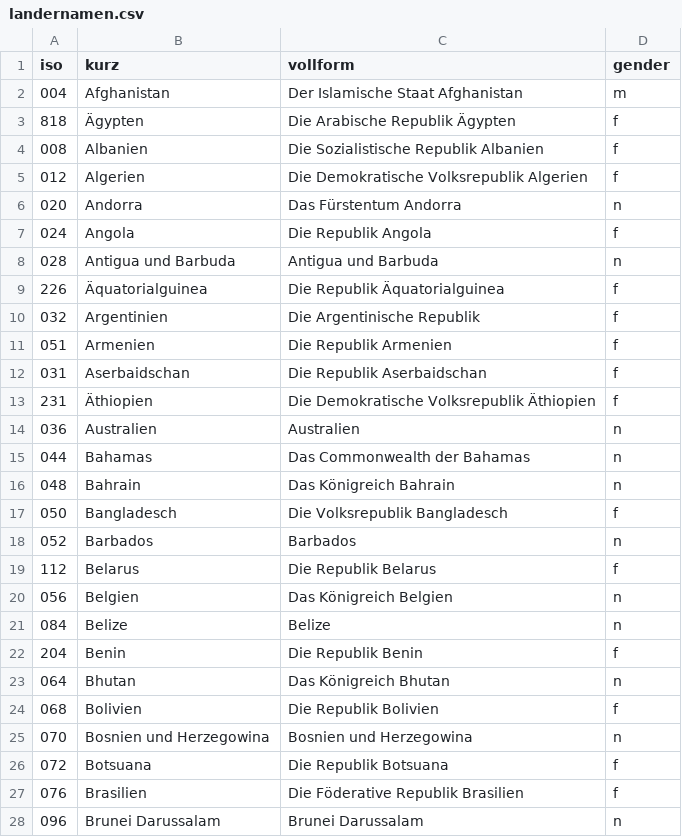
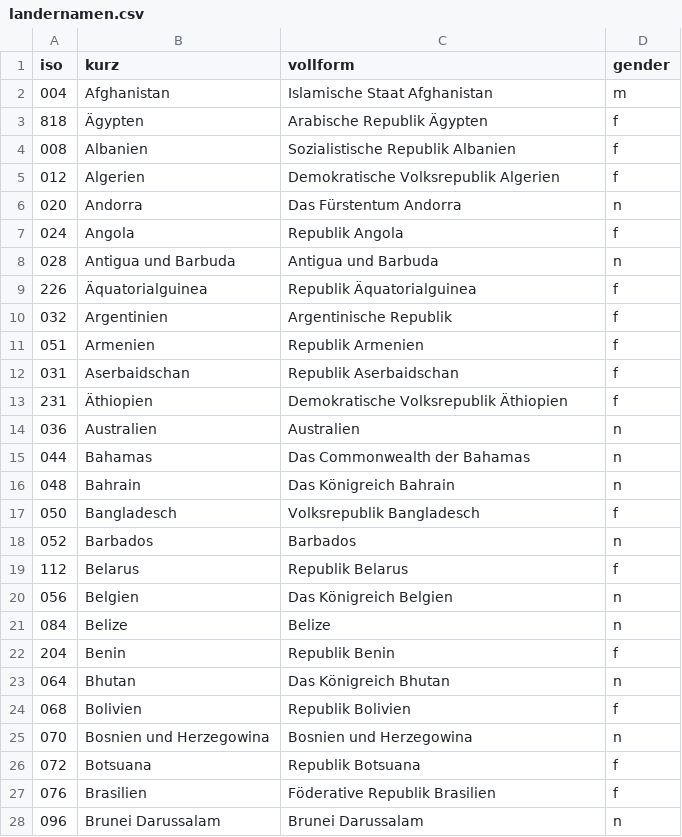
Before and after one commit to brainuser5705/interaktiv-landernamen, a CSV file: landernamen.csv, drawn as a sheet; only a part is shown; the diff covers the shown part only.

```diff
--- a/landernamen.csv
+++ b/landernamen.csv
@@ -1,14 +1,14 @@
 iso,kurz,vollform,gender
-004,Afghanistan,Der Islamische Staat Afghanistan,m
-818,Ägypten,Die Arabische Republik Ägypten,f
-008,Albanien,Die Sozialistische Republik Albanien,f
-012,Algerien,Die Demokratische Volksrepublik Algerien,f
+004,Afghanistan,Islamische Staat Afghanistan,m
+818,Ägypten,Arabische Republik Ägypten,f
+008,Albanien,Sozialistische Republik Albanien,f
+012,Algerien,Demokratische Volksrepublik Algerien,f
 020,Andorra,Das Fürstentum Andorra,n
-024,Angola,Die Republik Angola,f
+024,Angola,Republik Angola,f
 028,Antigua und Barbuda,Antigua und Barbuda,n
-226,Äquatorialguinea,Die Republik Äquatorialguinea,f
-032,Argentinien,Die Argentinische Republik,f
-051,Armenien,Die Republik Armenien,f
-031,Aserbaidschan,Die Republik Aserbaidschan,f
-231,Äthiopien,Die Demokratische Volksrepublik Äthiopien,f
+226,Äquatorialguinea,Republik Äquatorialguinea,f
+032,Argentinien,Argentinische Republik,f
+051,Armenien,Republik Armenien,f
+031,Aserbaidschan,Republik Aserbaidschan,f
+231,Äthiopien,Demokratische Volksrepublik Äthiopien,f
 036,Australien,Australien,n
@@ -16,13 +16,13 @@ iso,kurz,vollform,gender
 048,Bahrain,Das Königreich Bahrain,n
-050,Bangladesch,Die Volksrepublik Bangladesch,f
+050,Bangladesch,Volksrepublik Bangladesch,f
 052,Barbados,Barbados,n
-112,Belarus,Die Republik Belarus,f
+112,Belarus,Republik Belarus,f
 056,Belgien,Das Königreich Belgien,n
 084,Belize,Belize,n
-204,Benin,Die Republik Benin,f
+204,Benin,Republik Benin,f
 064,Bhutan,Das Königreich Bhutan,n
-068,Bolivien,Die Republik Bolivien,f
+068,Bolivien,Republik Bolivien,f
 070,Bosnien und Herzegowina,Bosnien und Herzegowina,n
-072,Botsuana,Die Republik Botsuana,f
-076,Brasilien,Die Föderative Republik Brasilien,f
+072,Botsuana,Republik Botsuana,f
+076,Brasilien,Föderative Republik Brasilien,f
 096,Brunei Darussalam,Brunei Darussalam,n
```
Also changed, not shown: 129 edited cells elsewhere in this file, 2 other files.
